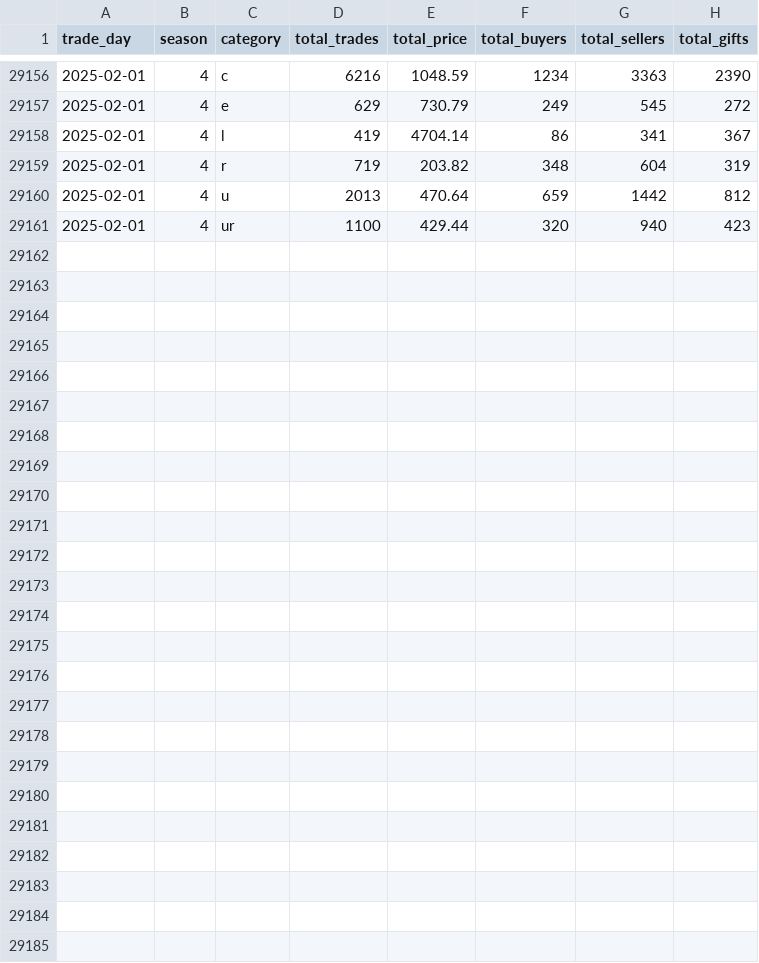
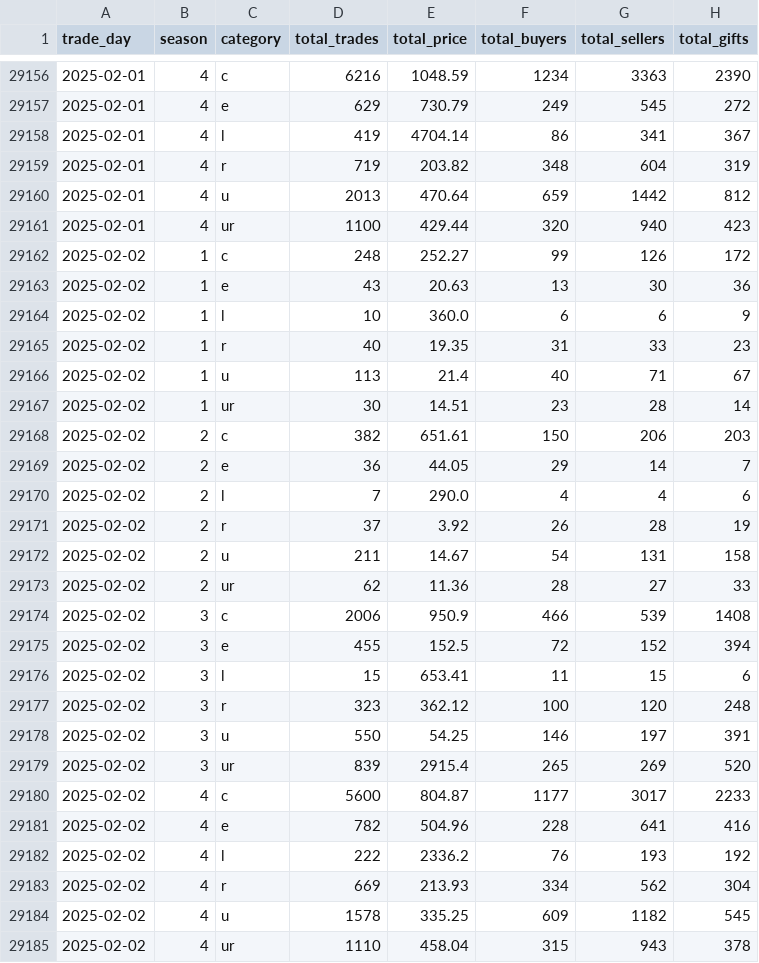
Before and after one commit to Kractero/himari, a CSV file: files/trades.csv, drawn as a sheet; only a part is shown, gaps mark what is left out.

```diff
--- a/files/trades.csv
+++ b/files/trades.csv
@@ -29161 +29161,25 @@ trade_day,season,category,total_trades,total_price,total_buyers,total_sellers,to
 2025-02-01,4,ur,1100,429.44,320,940,423
+2025-02-02,1,c,248,252.27,99,126,172
+2025-02-02,1,e,43,20.63,13,30,36
+2025-02-02,1,l,10,360.0,6,6,9
+2025-02-02,1,r,40,19.35,31,33,23
+2025-02-02,1,u,113,21.4,40,71,67
+2025-02-02,1,ur,30,14.51,23,28,14
+2025-02-02,2,c,382,651.61,150,206,203
+2025-02-02,2,e,36,44.05,29,14,7
+2025-02-02,2,l,7,290.0,4,4,6
+2025-02-02,2,r,37,3.92,26,28,19
+2025-02-02,2,u,211,14.67,54,131,158
+2025-02-02,2,ur,62,11.36,28,27,33
+2025-02-02,3,c,2006,950.9,466,539,1408
+2025-02-02,3,e,455,152.5,72,152,394
+2025-02-02,3,l,15,653.41,11,15,6
+2025-02-02,3,r,323,362.12,100,120,248
+2025-02-02,3,u,550,54.25,146,197,391
+2025-02-02,3,ur,839,2915.4,265,269,520
+2025-02-02,4,c,5600,804.87,1177,3017,2233
+2025-02-02,4,e,782,504.96,228,641,416
+2025-02-02,4,l,222,2336.2,76,193,192
+2025-02-02,4,r,669,213.93,334,562,304
+2025-02-02,4,u,1578,335.25,609,1182,545
+2025-02-02,4,ur,1110,458.04,315,943,378
```
Also changed, not shown: 17 other files.
